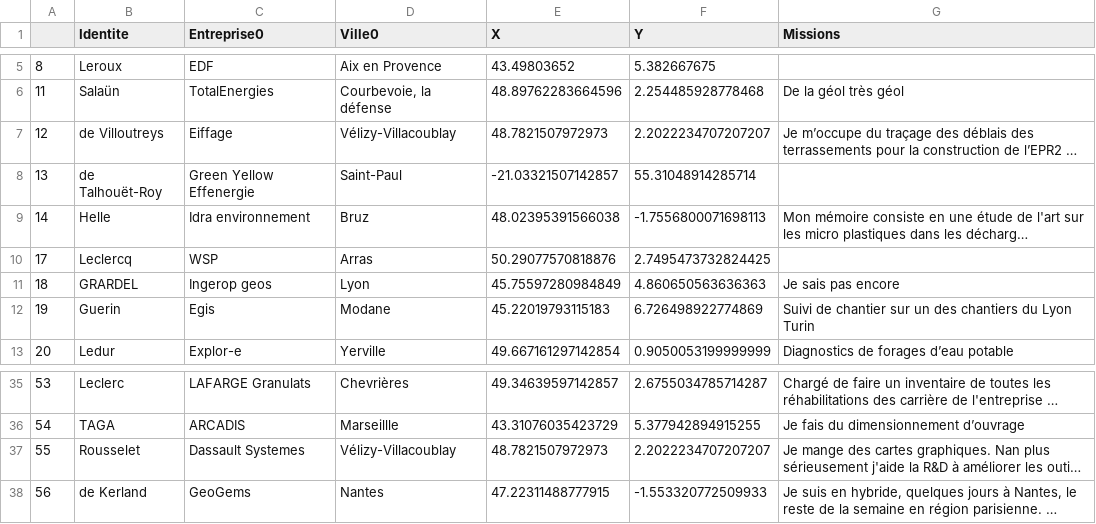
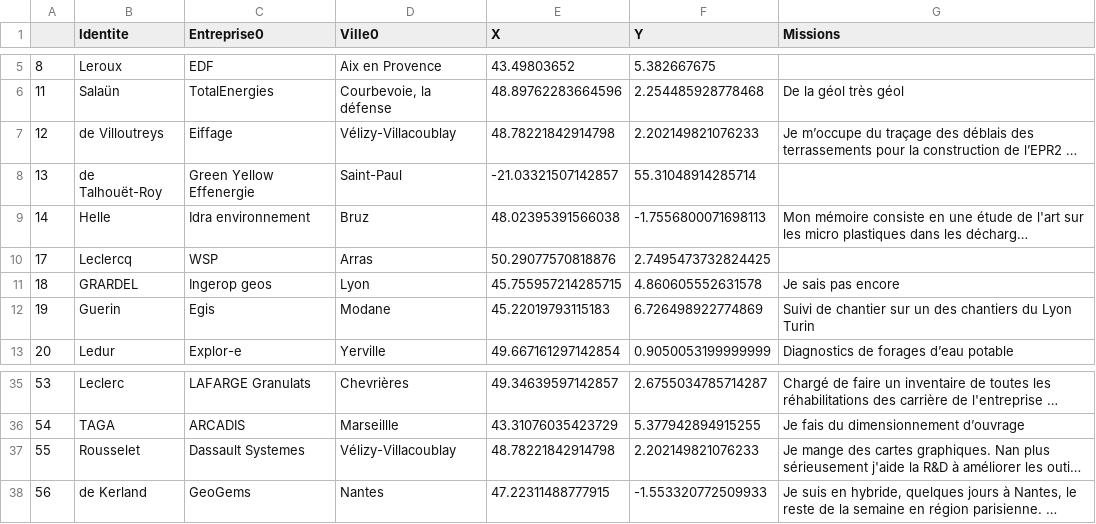
Before and after one commit to Dunckleosteus/CarteInteractive, a CSV file: Clean.csv, drawn as a sheet; only a part is shown, gaps mark what is left out; long unchanged cells end in …; the diff names each change by its address in the sheet, - before the commit and + after, or states it on an @@ line.

```diff
--- a/Clean.csv
+++ b/Clean.csv
-E7 (X): 48.7821507972973
+E7 (X): 48.78221842914798
-F7 (Y): 2.2022234707207207
+F7 (Y): 2.202149821076233
-E11 (X): 45.75597280984849
+E11 (X): 45.755957214285715
-F11 (Y): 4.860650563636363
+F11 (Y): 4.860605552631578
-E37 (X): 48.7821507972973
+E37 (X): 48.78221842914798
-F37 (Y): 2.2022234707207207
+F37 (Y): 2.202149821076233
```
Also changed, not shown: 4 other files.
